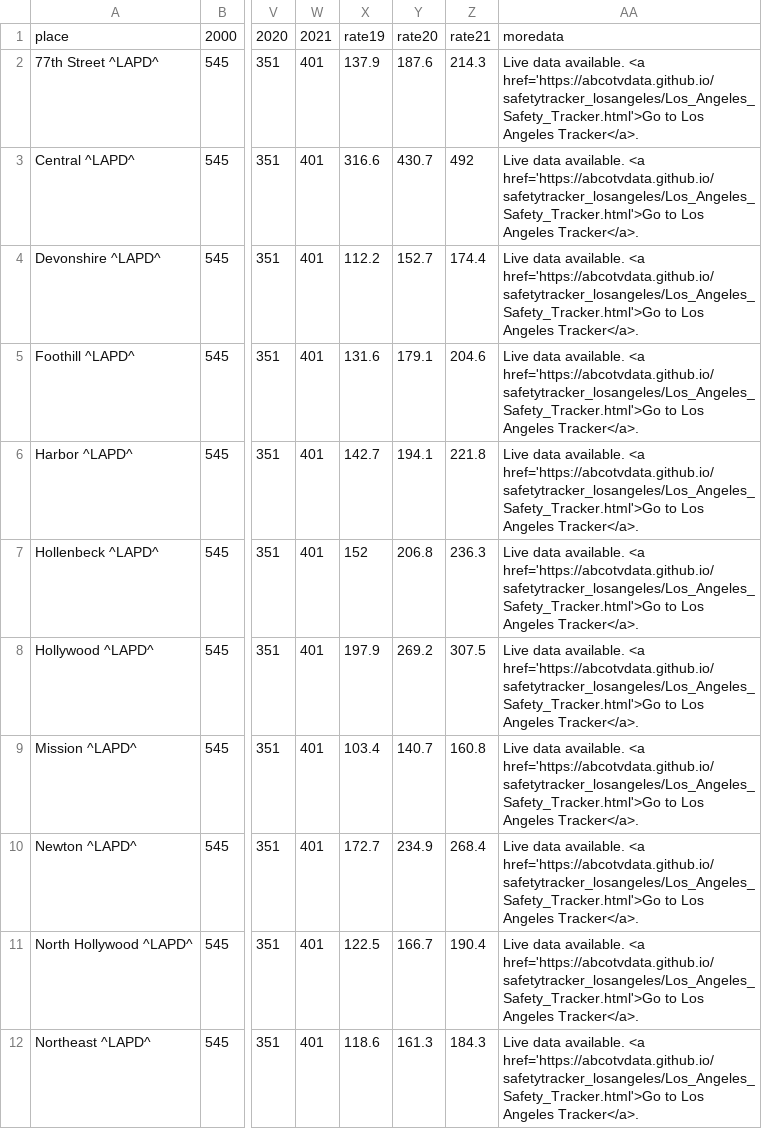
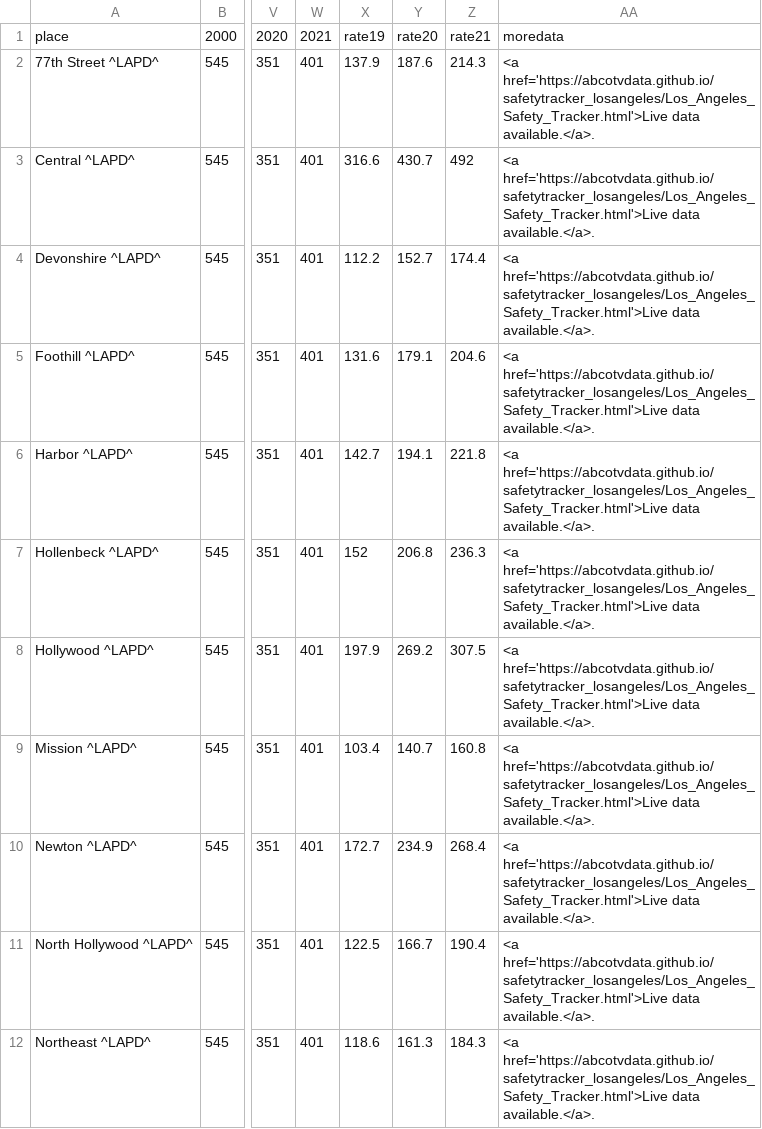
Before and after one commit to abcotvdata/safetytracker_losangeles, a CSV file: data/output/la_table_test.csv, drawn as a sheet; only a part is shown, gaps mark what is left out; the diff covers the shown part only; the diff names each change by its address in the sheet, - before the commit and + after, or states it on an @@ line.

```diff
--- a/data/output/la_table_test.csv
+++ b/data/output/la_table_test.csv
-AA2:AA12: Live data available. <a href='https://abcotvdata.github.io/safetytracker_losangeles/Los_Angeles_Safety_Tracker.html'>Go to Los Angeles Tracker</a>.
+AA2:AA12: <a href='https://abcotvdata.github.io/safetytracker_losangeles/Los_Angeles_Safety_Tracker.html'>Live data available.</a>.
```
Also changed, not shown: 10 edited cells elsewhere in this file, 1 other file.
